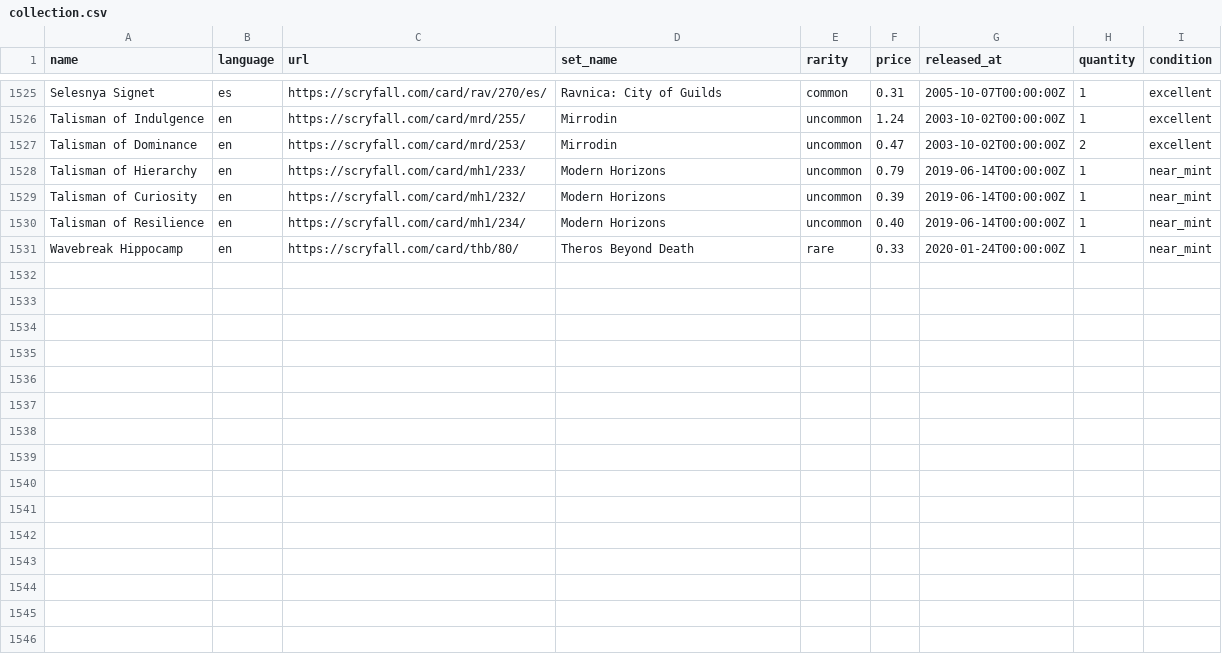
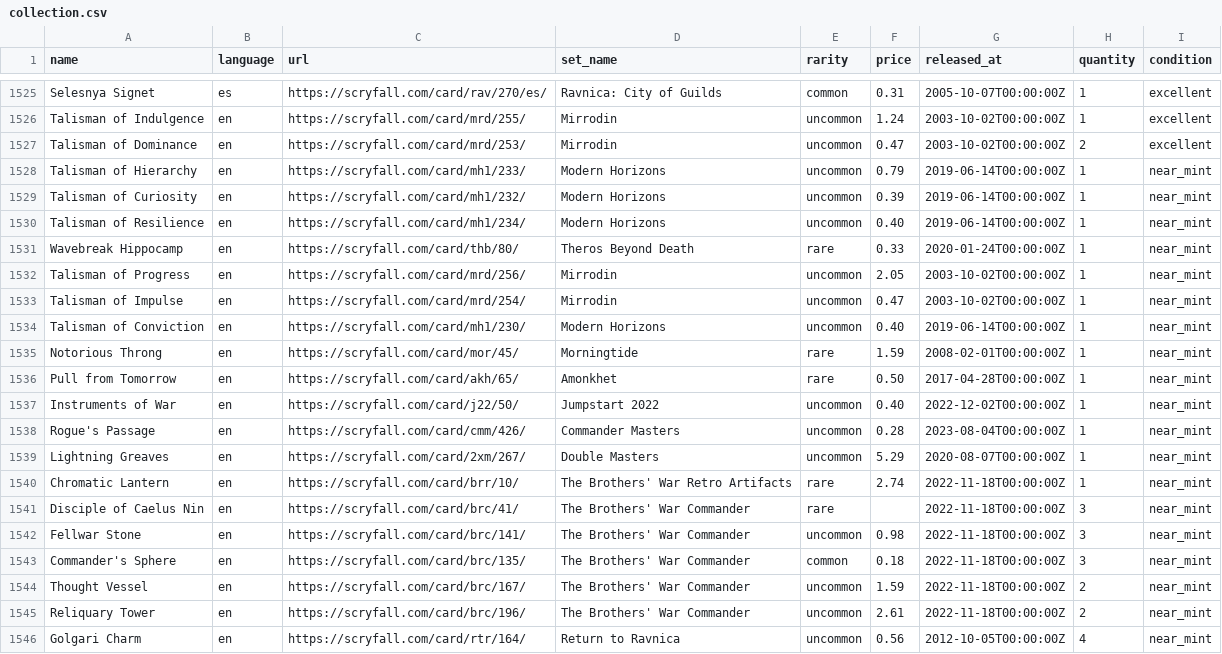
Before and after one commit to maitesin/mtga, a CSV file: devops/csv/collection.csv, drawn as a sheet; only a part is shown, gaps mark what is left out; the diff names each change by its address in the sheet, - before the commit and + after, or states it on an @@ line.

Commit message:
Add more cards

```diff
--- a/devops/csv/collection.csv
+++ b/devops/csv/collection.csv
+row 1532: Talisman of Progress | en | https://scryfall.com/card/mrd/256/ | Mirrodin | uncommon | 2.05 | 2003-10-02T00:00:00Z | 1 | near_mint
+row 1533: Talisman of Impulse | en | https://scryfall.com/card/mrd/254/ | Mirrodin | uncommon | 0.47 | 2003-10-02T00:00:00Z | 1 | near_mint
+row 1534: Talisman of Conviction | en | https://scryfall.com/card/mh1/230/ | Modern Horizons | uncommon | 0.40 | 2019-06-14T00:00:00Z | 1 | near_mint
+row 1535: Notorious Throng | en | https://scryfall.com/card/mor/45/ | Morningtide | rare | 1.59 | 2008-02-01T00:00:00Z | 1 | near_mint
+row 1536: Pull from Tomorrow | en | https://scryfall.com/card/akh/65/ | Amonkhet | rare | 0.50 | 2017-04-28T00:00:00Z | 1 | near_mint
+row 1537: Instruments of War | en | https://scryfall.com/card/j22/50/ | Jumpstart 2022 | uncommon | 0.40 | 2022-12-02T00:00:00Z | 1 | near_mint
+row 1538: Rogue's Passage | en | https://scryfall.com/card/cmm/426/ | Commander Masters | uncommon | 0.28 | 2023-08-04T00:00:00Z | 1 | near_mint
+row 1539: Lightning Greaves | en | https://scryfall.com/card/2xm/267/ | Double Masters | uncommon | 5.29 | 2020-08-07T00:00:00Z | 1 | near_mint
+row 1540: Chromatic Lantern | en | https://scryfall.com/card/brr/10/ | The Brothers' War Retro Artifacts | rare | 2.74 | 2022-11-18T00:00:00Z | 1 | near_mint
+row 1541: Disciple of Caelus Nin | en | https://scryfall.com/card/brc/41/ | The Brothers' War Commander | rare |  | 2022-11-18T00:00:00Z | 3 | near_mint
+row 1542: Fellwar Stone | en | https://scryfall.com/card/brc/141/ | The Brothers' War Commander | uncommon | 0.98 | 2022-11-18T00:00:00Z | 3 | near_mint
+row 1543: Commander's Sphere | en | https://scryfall.com/card/brc/135/ | The Brothers' War Commander | common | 0.18 | 2022-11-18T00:00:00Z | 3 | near_mint
+row 1544: Thought Vessel | en | https://scryfall.com/card/brc/167/ | The Brothers' War Commander | uncommon | 1.59 | 2022-11-18T00:00:00Z | 2 | near_mint
+row 1545: Reliquary Tower | en | https://scryfall.com/card/brc/196/ | The Brothers' War Commander | uncommon | 2.61 | 2022-11-18T00:00:00Z | 2 | near_mint
+row 1546: Golgari Charm | en | https://scryfall.com/card/rtr/164/ | Return to Ravnica | uncommon | 0.56 | 2012-10-05T00:00:00Z | 4 | near_mint
```
Also changed, not shown: 46 other files.
